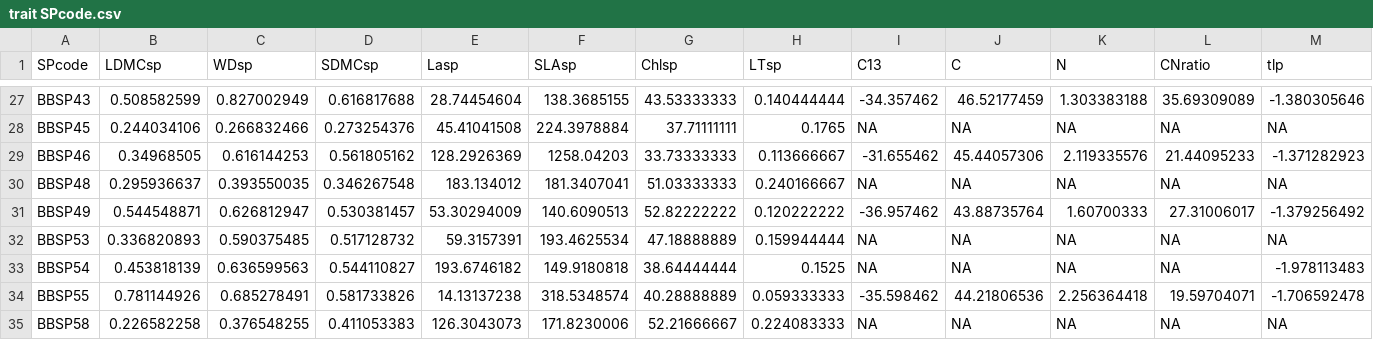
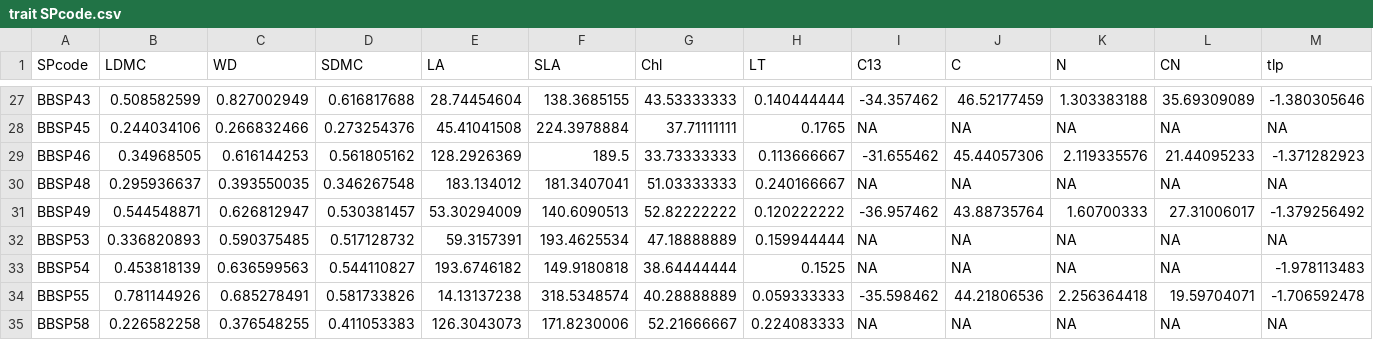
Before and after one commit to mattocci27/trait-ndd, a CSV file: data/trait SPcode.csv, drawn as a sheet; only a part is shown, gaps mark what is left out; the diff names each change by its address in the sheet, - before the commit and + after, or states it on an @@ line.

```diff
--- a/data/trait SPcode.csv
+++ b/data/trait SPcode.csv
-B1: LDMCsp
+B1: LDMC
-C1: WDsp
+C1: WD
-D1: SDMCsp
+D1: SDMC
-E1: Lasp
+E1: LA
-F1: SLAsp
+F1: SLA
-G1: Chlsp
+G1: Chl
-H1: LTsp
+H1: LT
-L1: CNratio
+L1: CN
-F29 (SLA): 1258.04203
+F29 (SLA): 189.5
```
Also changed, not shown: 3 other files.
